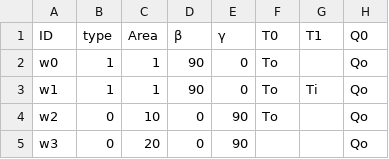
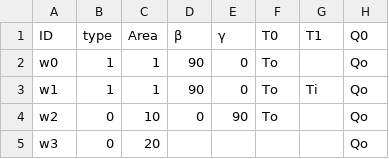
Before and after one commit to cmg-git/pd_dm4bem, a CSV file: notebook/bldg_wall2TC/walls_generic.csv, drawn as a sheet; only a part is shown; the diff names each change by its address in the sheet, - before the commit and + after, or states it on an @@ line.

```diff
--- a/notebook/bldg_wall2TC/walls_generic.csv
+++ b/notebook/bldg_wall2TC/walls_generic.csv
-D5 (β): 0
+D5 (β): (empty)
-E5 (γ): 90
+E5 (γ): (empty)
```
Also changed, not shown: 8 other files.
